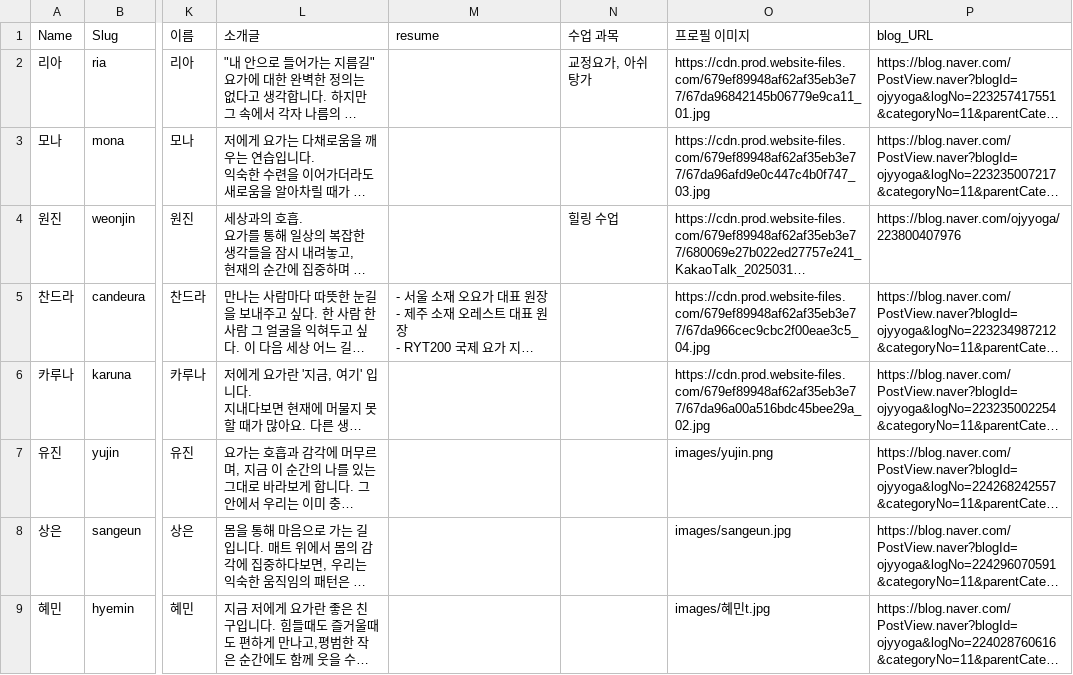
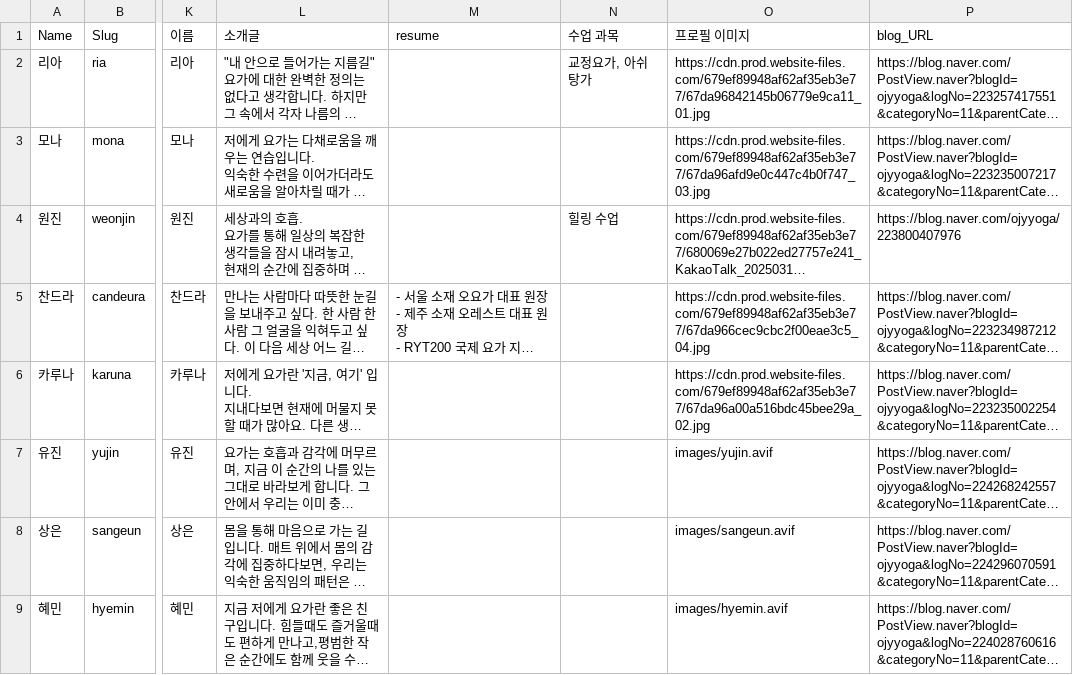
Before and after one commit to 309dot/oyoga, a CSV file: webflow_cms/o-yoga - Team-profiles.csv, drawn as a sheet; only a part is shown, gaps mark what is left out; long unchanged cells end in …; the diff names each change by its address in the sheet, - before the commit and + after, or states it on an @@ line.

```diff
--- a/webflow_cms/o-yoga - Team-profiles.csv
+++ b/webflow_cms/o-yoga - Team-profiles.csv
-O7 (프로필 이미지): images/yujin.png
+O7 (프로필 이미지): images/yujin.avif
-O8 (프로필 이미지): images/sangeun.jpg
+O8 (프로필 이미지): images/sangeun.avif
-O9 (프로필 이미지): images/혜민t.jpg
+O9 (프로필 이미지): images/hyemin.avif
```
Also changed, not shown: 29 other files.
